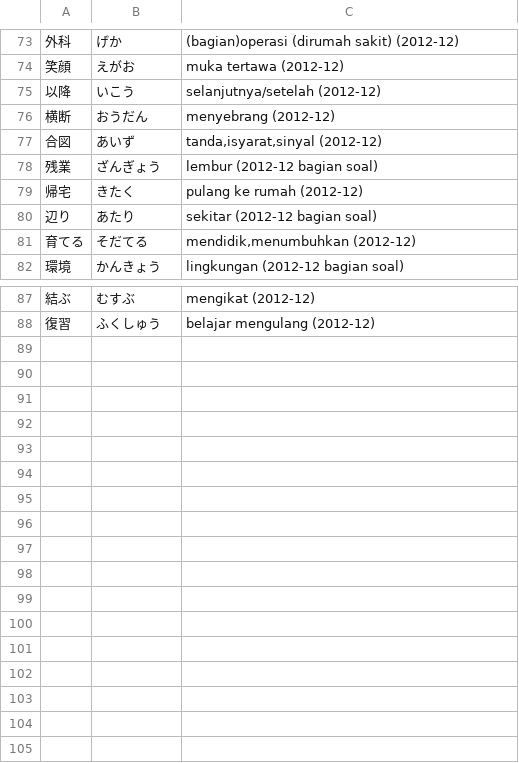
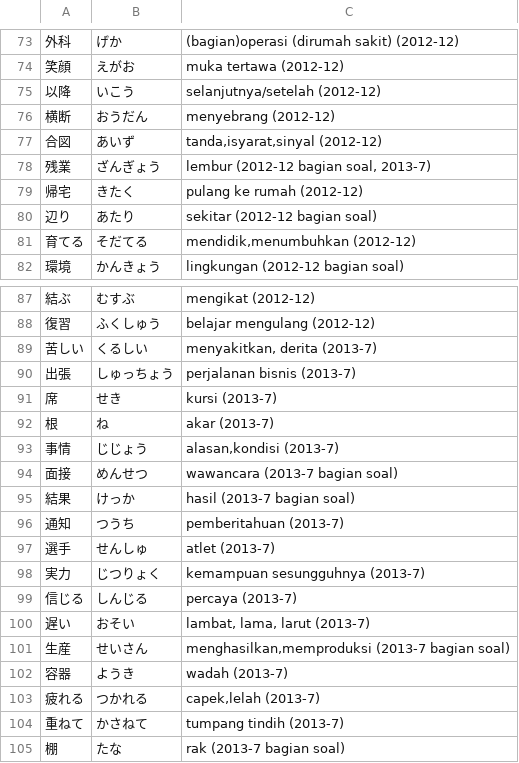
Before and after one commit to moemoe89/simple-quizify, a CSV file: jlpt-soal-asli-n3-kanji.csv, drawn as a sheet; only a part is shown, gaps mark what is left out; the diff names each change by its address in the sheet, - before the commit and + after, or states it on an @@ line.

Commit message:
feat: add soal asli kanji n3 2013-7

```diff
--- a/jlpt-soal-asli-n3-kanji.csv
+++ b/jlpt-soal-asli-n3-kanji.csv
-C78: lembur (2012-12 bagian soal)
+C78: lembur (2012-12 bagian soal, 2013-7)
+row 89: 苦しい | くるしい | menyakitkan, derita (2013-7)
+row 90: 出張 | しゅっちょう | perjalanan bisnis (2013-7)
+row 91: 席 | せき | kursi (2013-7)
+row 92: 根 | ね | akar (2013-7)
+row 93: 事情 | じじょう | alasan,kondisi (2013-7)
+row 94: 面接 | めんせつ | wawancara (2013-7 bagian soal)
+row 95: 結果 | けっか | hasil (2013-7 bagian soal)
+row 96: 通知 | つうち | pemberitahuan (2013-7)
+row 97: 選手 | せんしゅ | atlet (2013-7)
+row 98: 実力 | じつりょく | kemampuan sesungguhnya (2013-7)
+row 99: 信じる | しんじる | percaya (2013-7)
+row 100: 遅い | おそい | lambat, lama, larut (2013-7)
+row 101: 生産 | せいさん | menghasilkan,memproduksi (2013-7 bagian soal)
+row 102: 容器 | ようき | wadah (2013-7)
+row 103: 疲れる | つかれる | capek,lelah (2013-7)
+row 104: 重ねて | かさねて | tumpang tindih (2013-7)
+row 105: 棚 | たな | rak (2013-7 bagian soal)
```
